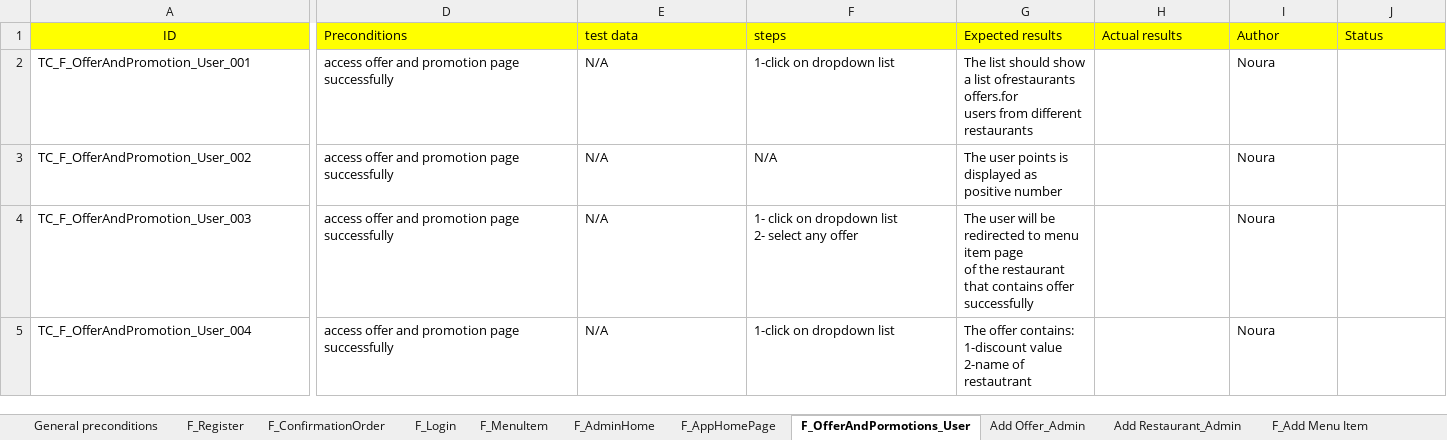
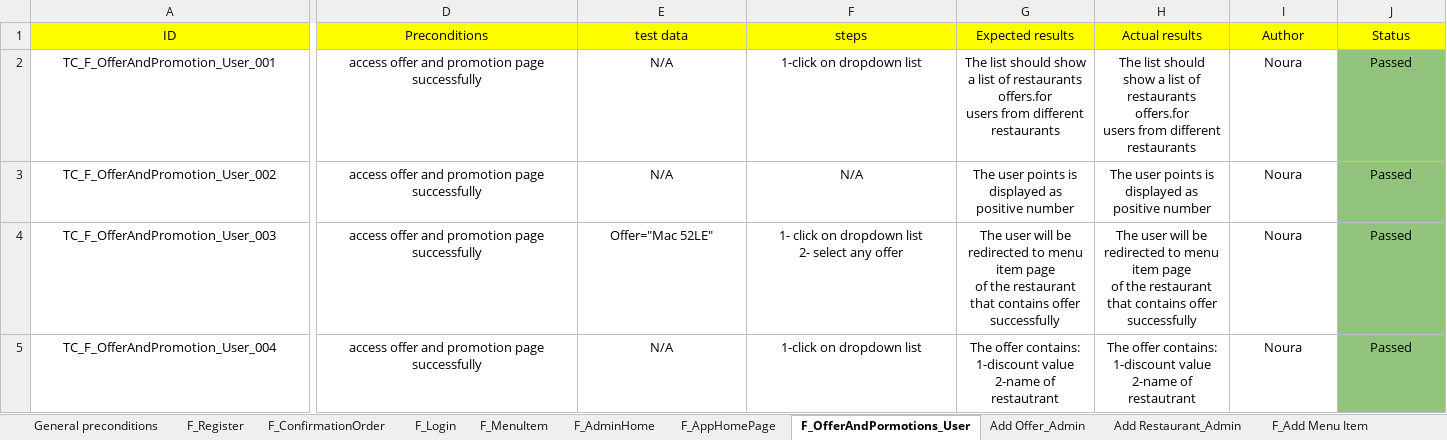
Before and after one commit to Aml-Nasser/QA_Foodies, an Excel workbook: Testing/F_TestCases_User.xlsx, sheet F_OfferAndPormotions_User, drawn as a sheet; only a part is shown, gaps mark what is left out; values as stored, in another font and other column widths than the file's, no borders; charts and pictures not drawn; ↵ is a line break in a cell; the diff covers the shown part only; the diff names each change by its address in the sheet, - before the commit and + after, or states it on an @@ line.

Commit message:
Update TestCases

```diff
--- a/Testing/F_TestCases_User.xlsx (sheet F_OfferAndPormotions_User)
+++ b/Testing/F_TestCases_User.xlsx (sheet F_OfferAndPormotions_User)
-D1:J1 alignment: left
+D1:J1 alignment: center
-A2:G5 alignment: left
+A2:G5 alignment: center
-G2 (Expected results): …a list ofrestaurants offers.for ↵ users…
+G2 (Expected results): …a list of restaurants offers.for ↵ users…
-H2 (Actual results): (empty)
+H2 (Actual results): The list should show a list of restaurants offers.for ↵ users from different restaurants
-I2:I5 alignment: left
+I2:I5 alignment: center
-J2:J5 (Status): (empty)
+J2:J5 (Status): Passed
-J2:J5 fill: none
+J2:J5 fill: #93C47D
-H3 (Actual results): (empty)
+H3 (Actual results): The user points is displayed as positive number
-E4 (test data): N/A
+E4 (test data): Offer="Mac 52LE"
-H4 (Actual results): (empty)
+H4 (Actual results): The user will be redirected to menu item page ↵ of the restaurant that contains offer successfully
-H5 (Actual results): (empty)
+H5 (Actual results): The offer contains: ↵ 1-discount value ↵ 2-name of restautrant
```
Also changed, not shown: cell formats elsewhere in this sheet, sheet Add Offer_Admin, sheet Add Restaurant_Admin, sheet F_Register, sheet F_ Home Page_User.
